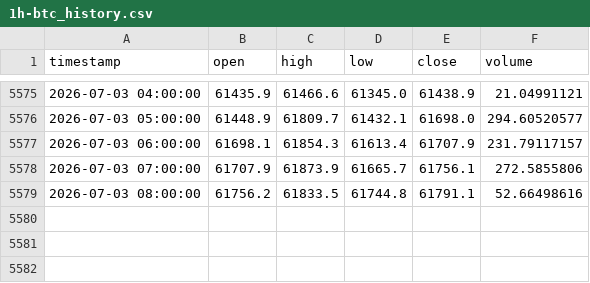
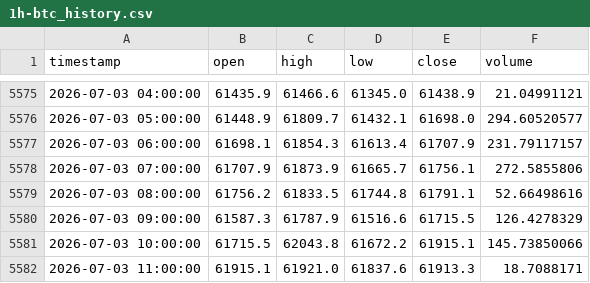
Before and after one commit to shabanvahid0101/trade, a CSV file: dataset/1h-btc_history.csv, drawn as a sheet; only a part is shown, gaps mark what is left out.

```diff
--- a/dataset/1h-btc_history.csv
+++ b/dataset/1h-btc_history.csv
@@ -5579 +5579,4 @@ timestamp,open,high,low,close,volume
 2026-07-03 08:00:00,61756.2,61833.5,61744.8,61791.1,52.66498616
+2026-07-03 09:00:00,61587.3,61787.9,61516.6,61715.5,126.4278329
+2026-07-03 10:00:00,61715.5,62043.8,61672.2,61915.1,145.73850066
+2026-07-03 11:00:00,61915.1,61921.0,61837.6,61913.3,18.7088171
```
Also changed, not shown: 1 other file.
